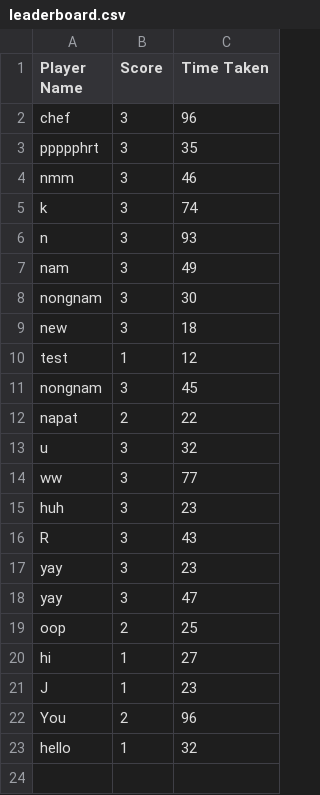
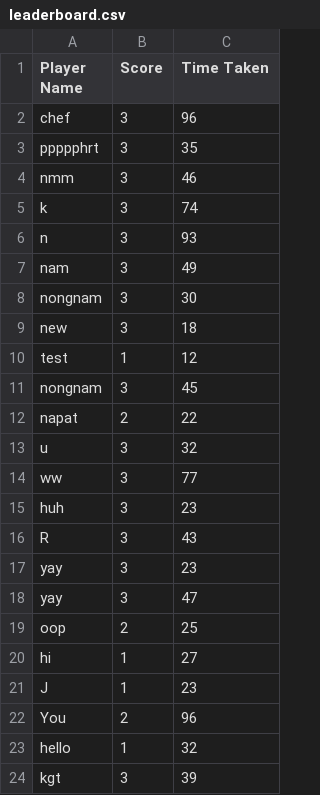
Before and after one commit to ppppphrt/MazeRunner, a CSV file: leaderboard.csv, drawn as a sheet.

```diff
--- a/leaderboard.csv
+++ b/leaderboard.csv
@@ -23 +23,2 @@ You,2,96
 hello,1,32
+kgt,3,39
```
Also changed, not shown: 4 other files.
